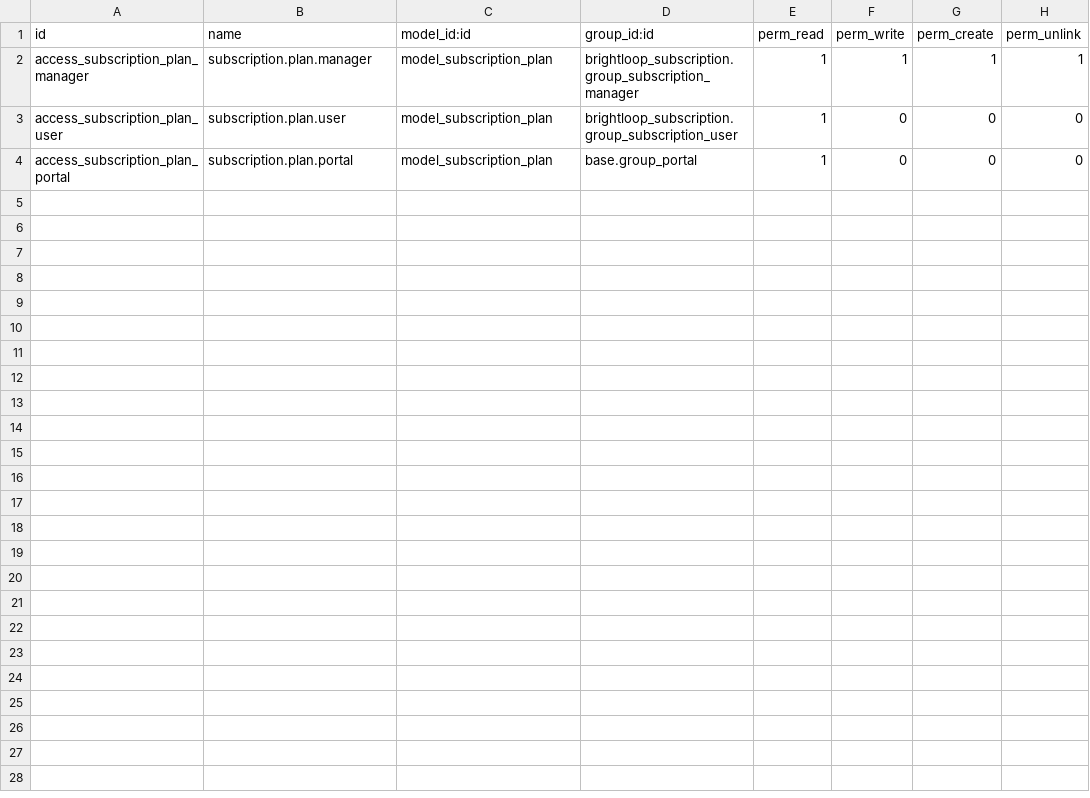
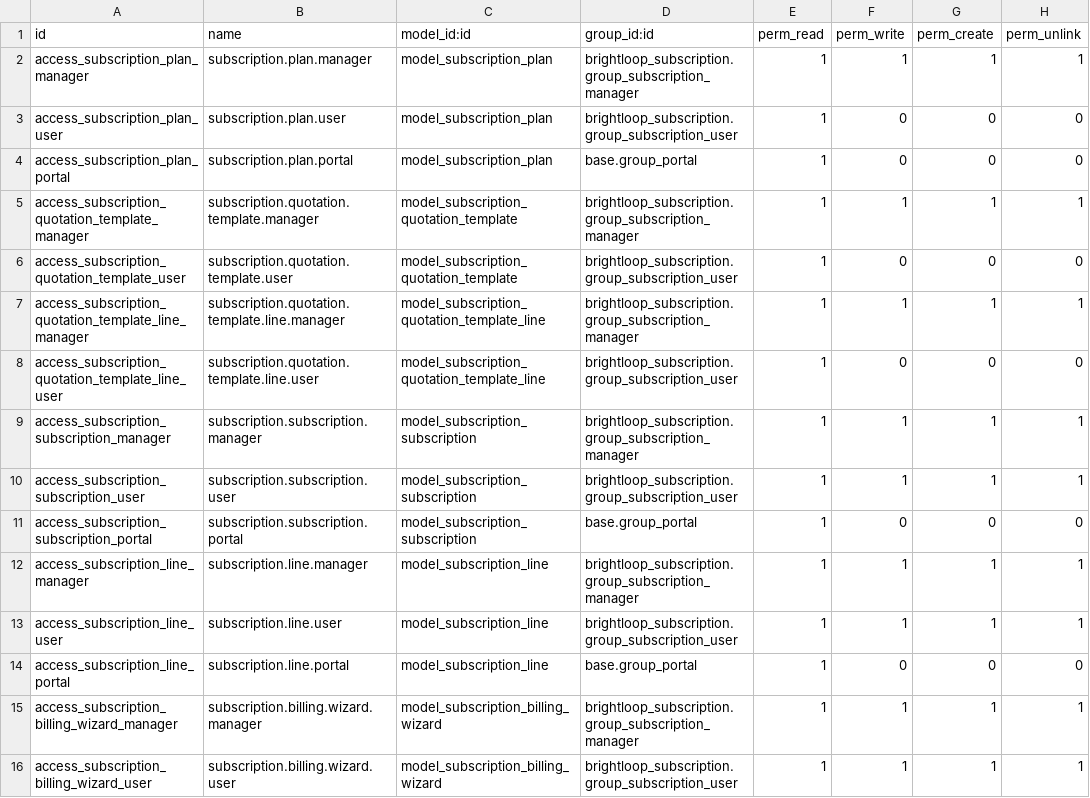
Before and after one commit to ashikthanzeer/odoo-hackathon, a CSV file: brightloop_subscription/security/ir.model.access.csv, drawn as a sheet.

Commit message:
Billing Engine & Quote-to-Subscription

```diff
--- a/brightloop_subscription/security/ir.model.access.csv
+++ b/brightloop_subscription/security/ir.model.access.csv
@@ -4 +4,13 @@ access_subscription_plan_user,subscription.plan.user,model_subscription_plan,bri
 access_subscription_plan_portal,subscription.plan.portal,model_subscription_plan,base.group_portal,1,0,0,0
+access_subscription_quotation_template_manager,subscription.quotation.template.manager,model_subscription_quotation_template,brightloop_subscription.group_subscription_manager,1,1,1,1
+access_subscription_quotation_template_user,subscription.quotation.template.user,model_subscription_quotation_template,brightloop_subscription.group_subscription_user,1,0,0,0
+access_subscription_quotation_template_line_manager,subscription.quotation.template.line.manager,model_subscription_quotation_template_line,brightloop_subscription.group_subscription_manager,1,1,1,1
+access_subscription_quotation_template_line_user,subscription.quotation.template.line.user,model_subscription_quotation_template_line,brightloop_subscription.group_subscription_user,1,0,0,0
+access_subscription_subscription_manager,subscription.subscription.manager,model_subscription_subscription,brightloop_subscription.group_subscription_manager,1,1,1,1
+access_subscription_subscription_user,subscription.subscription.user,model_subscription_subscription,brightloop_subscription.group_subscription_user,1,1,1,1
+access_subscription_subscription_portal,subscription.subscription.portal,model_subscription_subscription,base.group_portal,1,0,0,0
+access_subscription_line_manager,subscription.line.manager,model_subscription_line,brightloop_subscription.group_subscription_manager,1,1,1,1
+access_subscription_line_user,subscription.line.user,model_subscription_line,brightloop_subscription.group_subscription_user,1,1,1,1
+access_subscription_line_portal,subscription.line.portal,model_subscription_line,base.group_portal,1,0,0,0
+access_subscription_billing_wizard_manager,subscription.billing.wizard.manager,model_subscription_billing_wizard,brightloop_subscription.group_subscription_manager,1,1,1,1
+access_subscription_billing_wizard_user,subscription.billing.wizard.user,model_subscription_billing_wizard,brightloop_subscription.group_subscription_user,1,1,1,1
```
Also changed, not shown: 19 other files.
